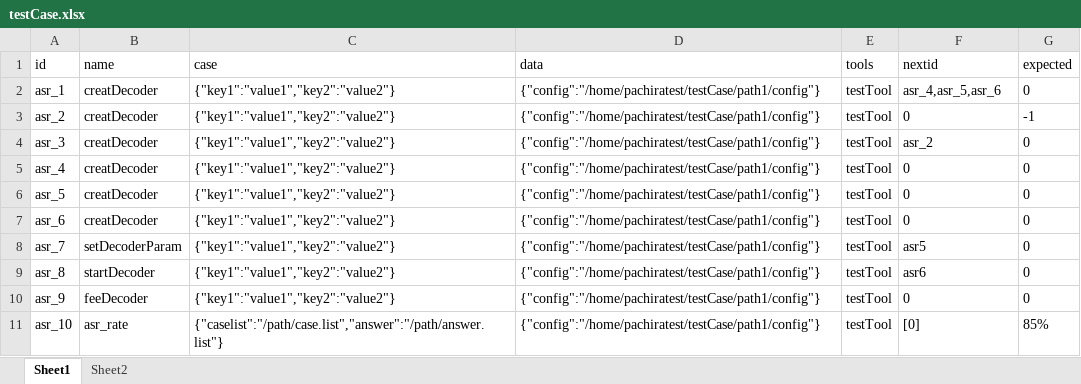
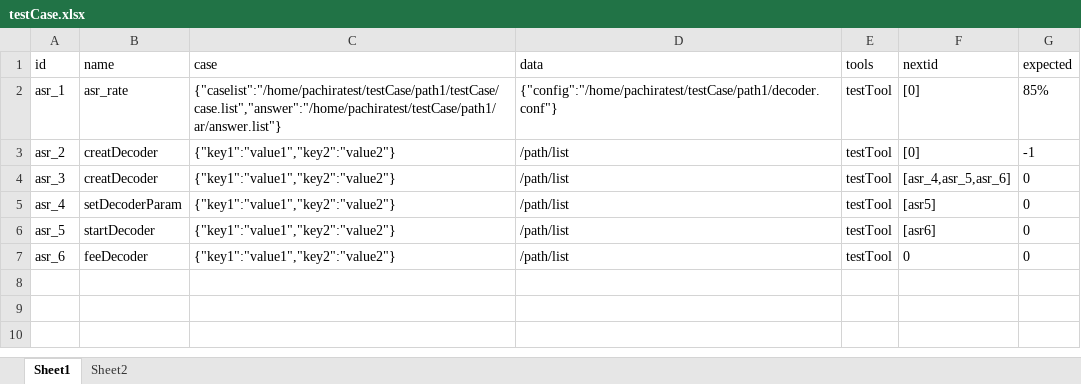
Before and after one commit to swlim5427/testFrame, an Excel workbook: testcase/testCase.xlsx, sheet Sheet1, drawn as a sheet; values as stored, in another font and other column widths than the file's, no borders; the diff names each change by its address in the sheet, - before the commit and + after, or states it on an @@ line.

Commit message:
2017-7-18

```diff
--- a/testcase/testCase.xlsx (sheet Sheet1)
+++ b/testcase/testCase.xlsx (sheet Sheet1)
-B2 (name): creatDecoder
+B2 (name): asr_rate
-C2 (case): {"key1":"value1","key2":"value2"}
+C2 (case): {"caselist":"/home/pachiratest/testCase/path1/testCase/case.list","answer":"/home/pachiratest/testCase/path1/ar/answer.list"}
-D2 (data): {"config":"/home/pachiratest/testCase/path1/config"}
+D2 (data): {"config":"/home/pachiratest/testCase/path1/decoder.conf"}
-F2 (nextid): asr_4,asr_5,asr_6
+F2 (nextid): [0]
-G2 (expected): 0
+G2 (expected): 85%
-D3:D7 (data): {"config":"/home/pachiratest/testCase/path1/config"}
+D3:D7 (data): /path/list
-F3 (nextid): 0
+F3 (nextid): [0]
-F4 (nextid): asr_2
+F4 (nextid): [asr_4,asr_5,asr_6]
-B5 (name): creatDecoder
+B5 (name): setDecoderParam
-F5 (nextid): 0
+F5 (nextid): [asr5]
-B6 (name): creatDecoder
+B6 (name): startDecoder
-F6 (nextid): 0
+F6 (nextid): [asr6]
-B7 (name): creatDecoder
+B7 (name): feeDecoder
-row 8: asr_7 | setDecoderParam | {"key1":"value1","key2":"value2"} | {"config":"/home/pachiratest/testCase/path1/config"} | testTool | asr5 | 0
-row 9: asr_8 | startDecoder | {"key1":"value1","key2":"value2"} | {"config":"/home/pachiratest/testCase/path1/config"} | testTool | asr6 | 0
-row 10: asr_9 | feeDecoder | {"key1":"value1","key2":"value2"} | {"config":"/home/pachiratest/testCase/path1/config"} | testTool | 0 | 0
-row 11: asr_10 | asr_rate | {"caselist":"/path/case.list","answer":"/path/answer.list"} | {"config":"/home/pachiratest/testCase/path1/config"} | testTool | [0] | 85%
```
Also changed, not shown: sheet Sheet2.
